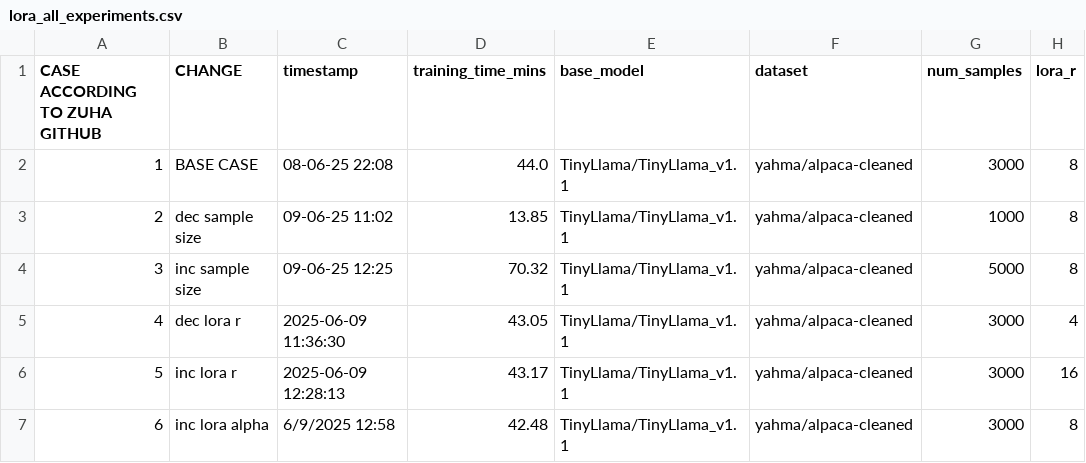
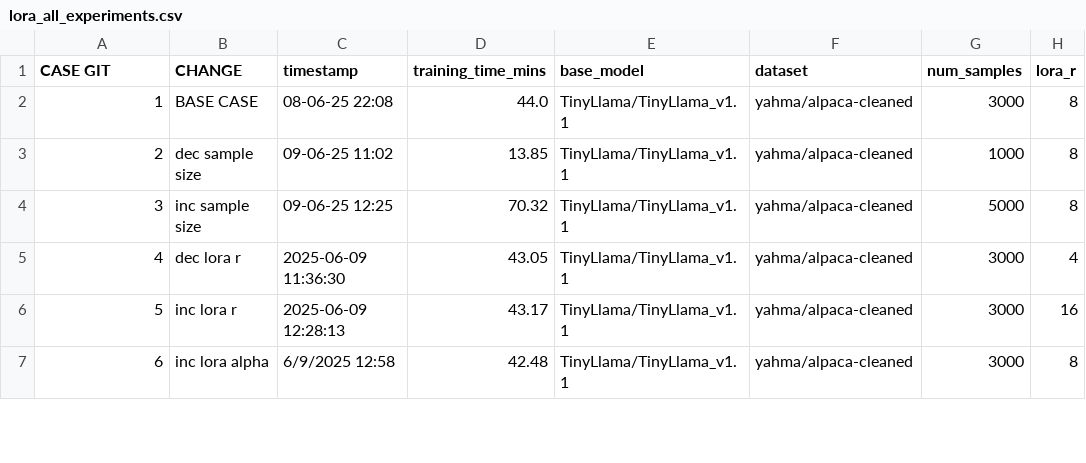
Before and after one commit to z-aqib/text-analytics, a CSV file: A5_LLM_Fine_Tune/deliverables/lora_all_experiments.csv, drawn as a sheet; only a part is shown; the diff names each change by its address in the sheet, - before the commit and + after, or states it on an @@ line.

Commit message:
renamed column

```diff
--- a/A5_LLM_Fine_Tune/deliverables/lora_all_experiments.csv
+++ b/A5_LLM_Fine_Tune/deliverables/lora_all_experiments.csv
-A1: CASE ACCORDING TO ZUHA GITHUB
+A1: CASE GIT
```
Also changed, not shown: 1 other file.
